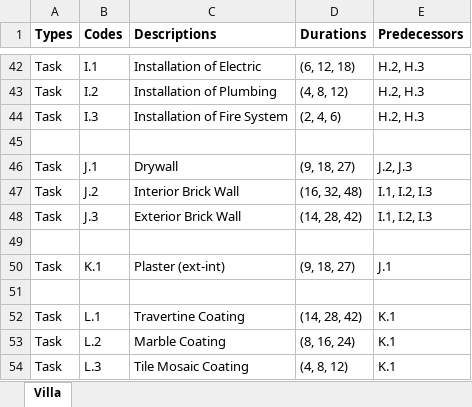
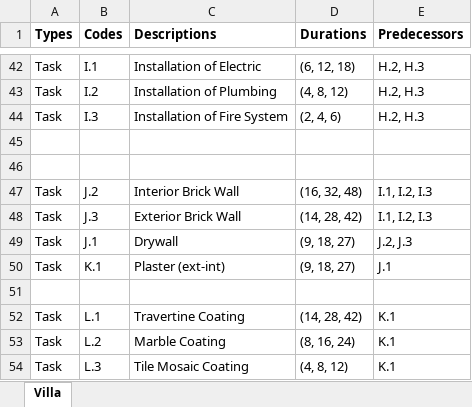
Before and after one commit to KingChristia/PerformanceEngineering, an Excel workbook: Task4/Villa.xlsx, sheet Villa, drawn as a sheet; only a part is shown, gaps mark what is left out; values as stored, in another font and other column widths than the file's, no borders; the diff names each change by its address in the sheet, - before the commit and + after, or states it on an @@ line.

```diff
--- a/Task4/Villa.xlsx (sheet Villa)
+++ b/Task4/Villa.xlsx (sheet Villa)
-row 46: Task | J.1 | Drywall | (9, 18, 27) | J.2, J.3
+row 46: (empty)
-row 49: (empty)
+row 49: Task | J.1 | Drywall | (9, 18, 27) | J.2, J.3
```
Also changed, not shown: 11 other files.
